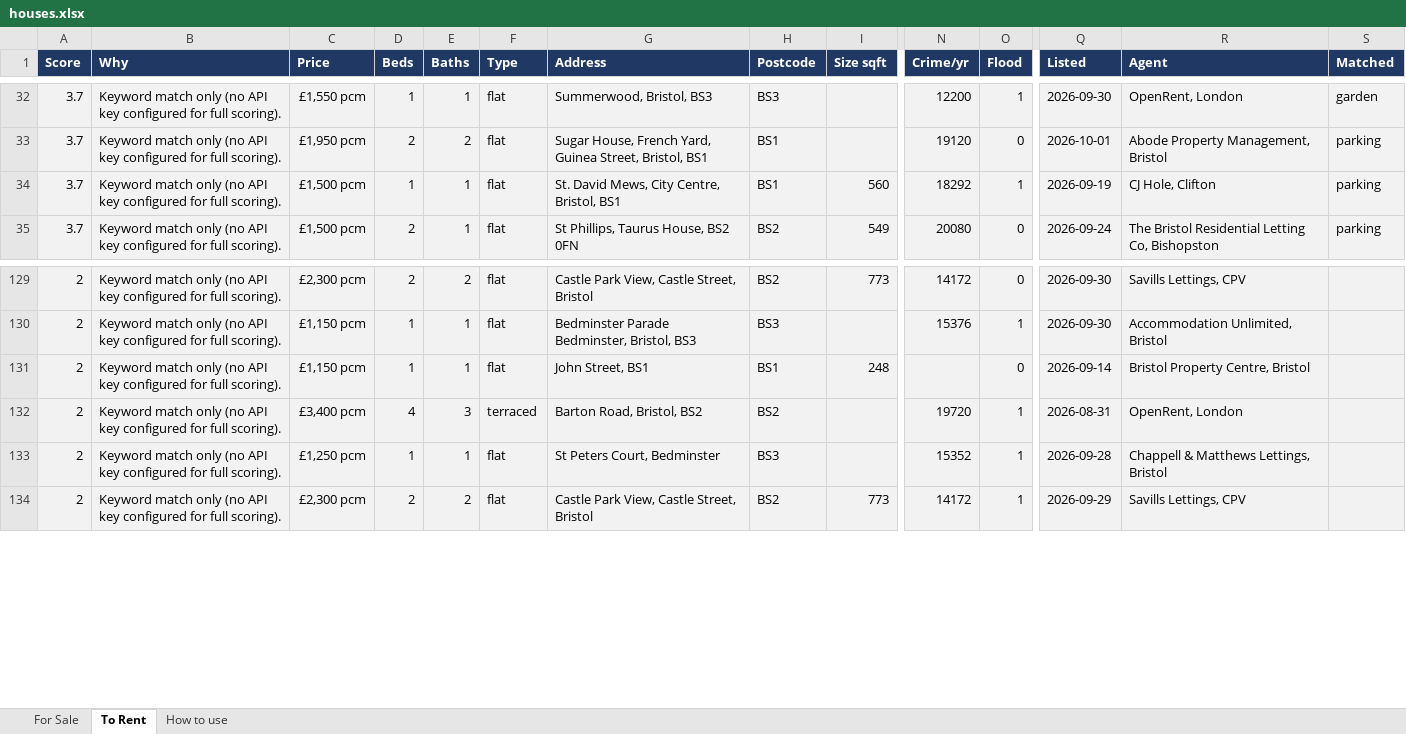
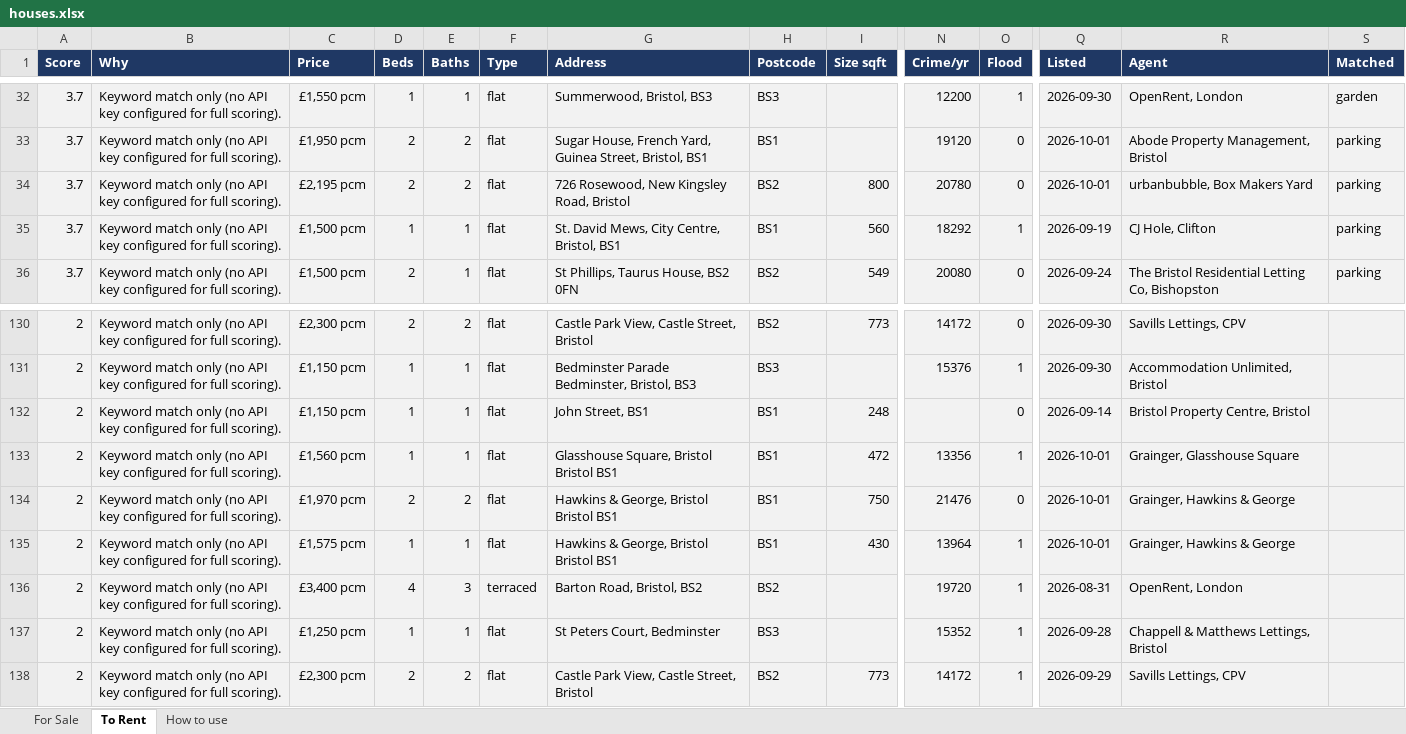
Before and after one commit to dcracknell/house_finder, an Excel workbook: data/houses.xlsx, sheet To Rent, drawn as a sheet; only a part is shown, gaps mark what is left out; values as stored, in another font and other column widths than the file's, no borders; rows hold the shown columns only; the diff names each change by its address in the sheet, - before the commit and + after, or states it on an @@ line.

```diff
--- a/data/houses.xlsx (sheet To Rent)
+++ b/data/houses.xlsx (sheet To Rent)
+row 34: 3.7 | Keyword match only (no API key configured for full scoring). | £2,195 pcm | 2 | 2 | flat | 726 Rosewood, New Kingsley Road, Bristol | BS2 | 800 | 20780 | 0 | 2026-10-01 | urbanbubble, Box Makers Yard | parking
+row 133: 2 | Keyword match only (no API key configured for full scoring). | £1,560 pcm | 1 | 1 | flat | Glasshouse Square, Bristol Bristol BS1 | BS1 | 472 | 13356 | 1 | 2026-10-01 | Grainger, Glasshouse Square
+row 134: 2 | Keyword match only (no API key configured for full scoring). | £1,970 pcm | 2 | 2 | flat | Hawkins & George, Bristol Bristol BS1 | BS1 | 750 | 21476 | 0 | 2026-10-01 | Grainger, Hawkins & George
+row 135: 2 | Keyword match only (no API key configured for full scoring). | £1,575 pcm | 1 | 1 | flat | Hawkins & George, Bristol Bristol BS1 | BS1 | 430 | 13964 | 1 | 2026-10-01 | Grainger, Hawkins & George
```
Also changed, not shown: hidden cells, 3 other files.
